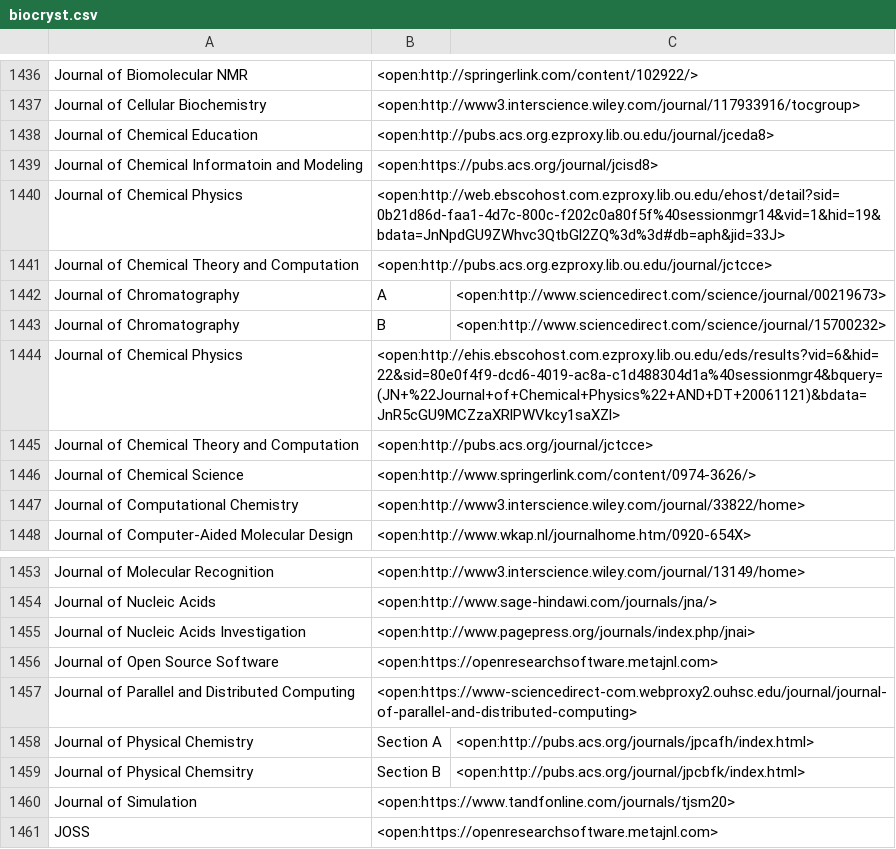
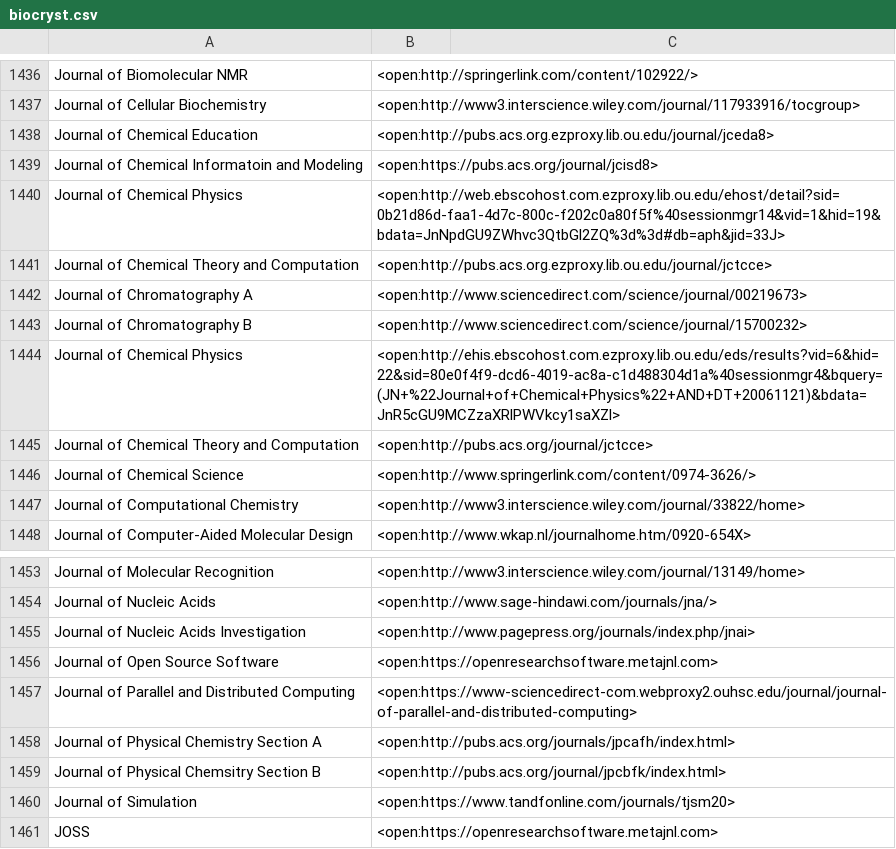
Before and after one commit to MooersLab/biological-crystallography-voice-in, a CSV file: biocryst.csv, drawn as a sheet; only a part is shown, gaps mark what is left out; removed rows and columns are numbered as before the commit, all else as after; the diff names each change by its address in the sheet, - before the commit and + after, or states it on an @@ line.

Commit message:
Updated and pushed.

```diff
--- a/biocryst.csv
+++ b/biocryst.csv
-row 1442: Journal of Chromatography | A | <open:http://www.sciencedirect.com/science/journal/00219673>
-row 1443: Journal of Chromatography | B | <open:http://www.sciencedirect.com/science/journal/15700232>
+row 1442: Journal of Chromatography A | <open:http://www.sciencedirect.com/science/journal/00219673>
+row 1443: Journal of Chromatography B | <open:http://www.sciencedirect.com/science/journal/15700232>
-row 1458: Journal of Physical Chemistry | Section A | <open:http://pubs.acs.org/journals/jpcafh/index.html>
-row 1459: Journal of Physical Chemsitry | Section B | <open:http://pubs.acs.org/journal/jpcbfk/index.html>
+row 1458: Journal of Physical Chemistry Section A | <open:http://pubs.acs.org/journals/jpcafh/index.html>
+row 1459: Journal of Physical Chemsitry Section B | <open:http://pubs.acs.org/journal/jpcbfk/index.html>
```
